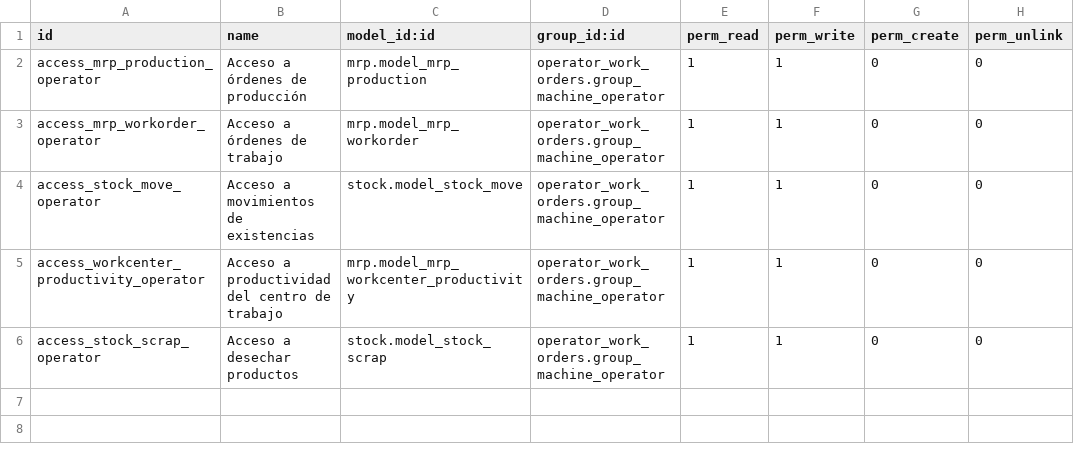
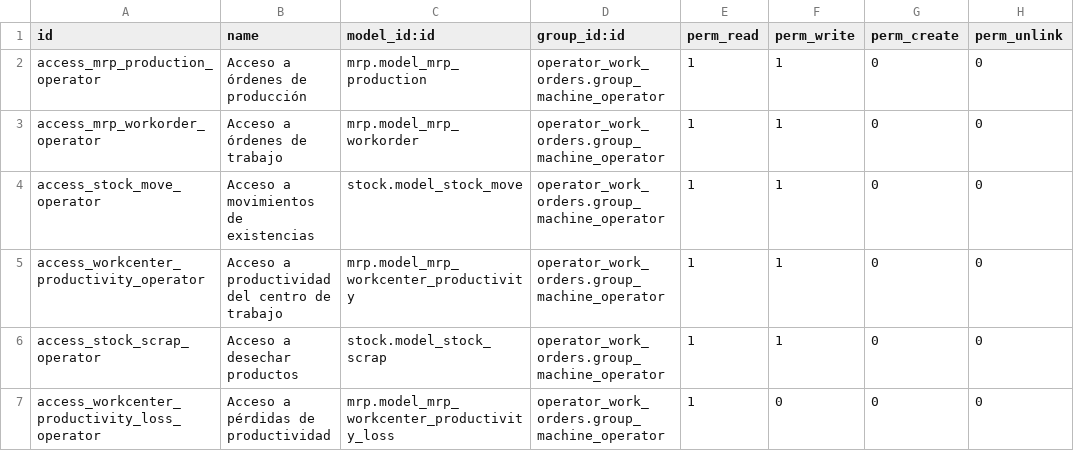
Before and after one commit to antonioqueb/operator_work_orders, a CSV file: security/ir.model.access.csv, drawn as a sheet; the diff names each change by its address in the sheet, - before the commit and + after, or states it on an @@ line.

Commit message:
Up

```diff
--- a/security/ir.model.access.csv
+++ b/security/ir.model.access.csv
+row 7: access_workcenter_productivity_loss_operator | Acceso a pérdidas de productividad | mrp.model_mrp_workcenter_productivity_loss | operator_work_orders.group_machine_operator | 1 | 0 | 0 | 0
```
